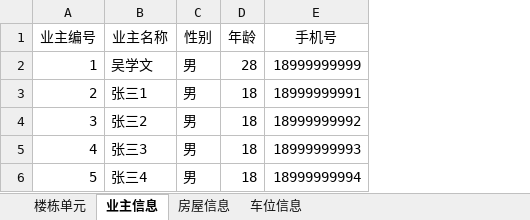
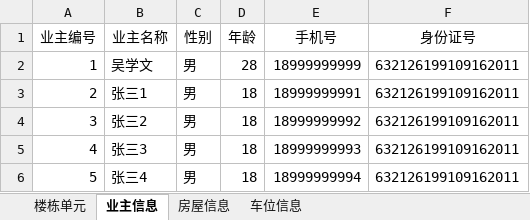
Before and after one commit to blackgold0112/Community-management, an Excel workbook: WebService/src/main/resources/static/import/hc.xlsx, sheet 业主信息, drawn as a sheet; values as stored, in another font and other column widths than the file's, no borders; the diff names each change by its address in the sheet, - before the commit and + after, or states it on an @@ line.

```diff
--- a/WebService/src/main/resources/static/import/hc.xlsx (sheet 业主信息)
+++ b/WebService/src/main/resources/static/import/hc.xlsx (sheet 业主信息)
+column F (身份证号), rows 2-6: all 632126199109162011
```
Also changed, not shown: 2 other files.
